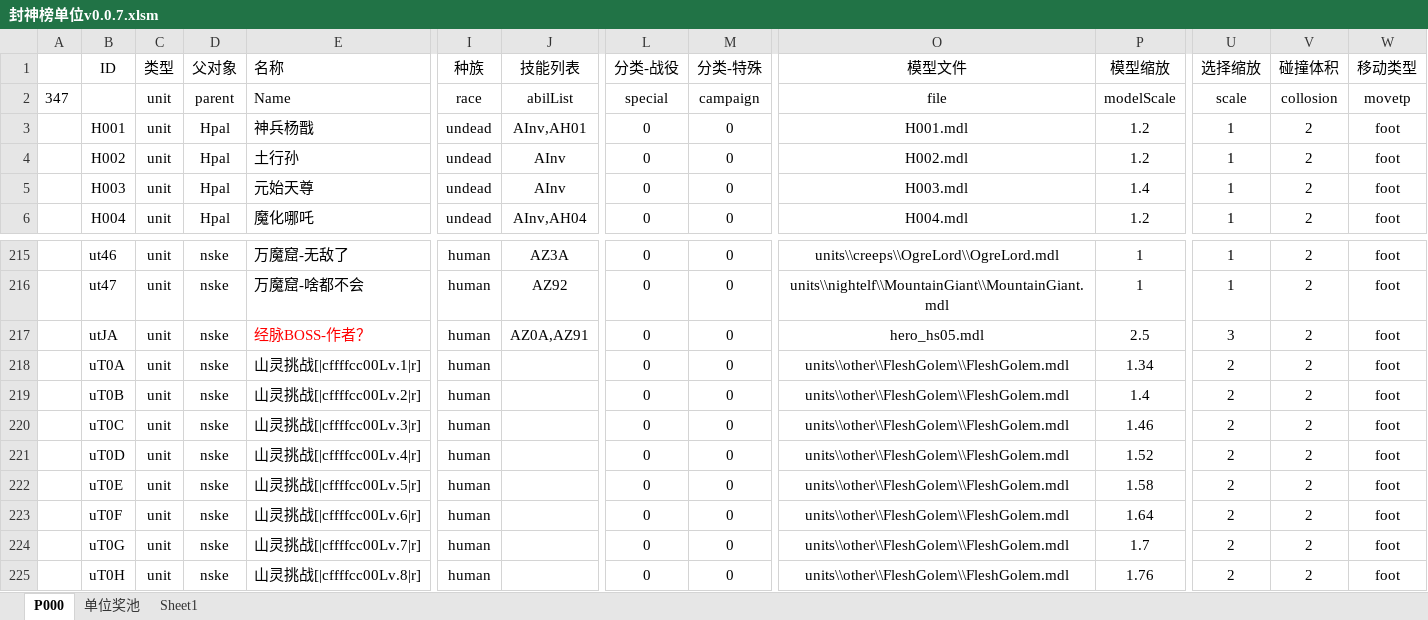
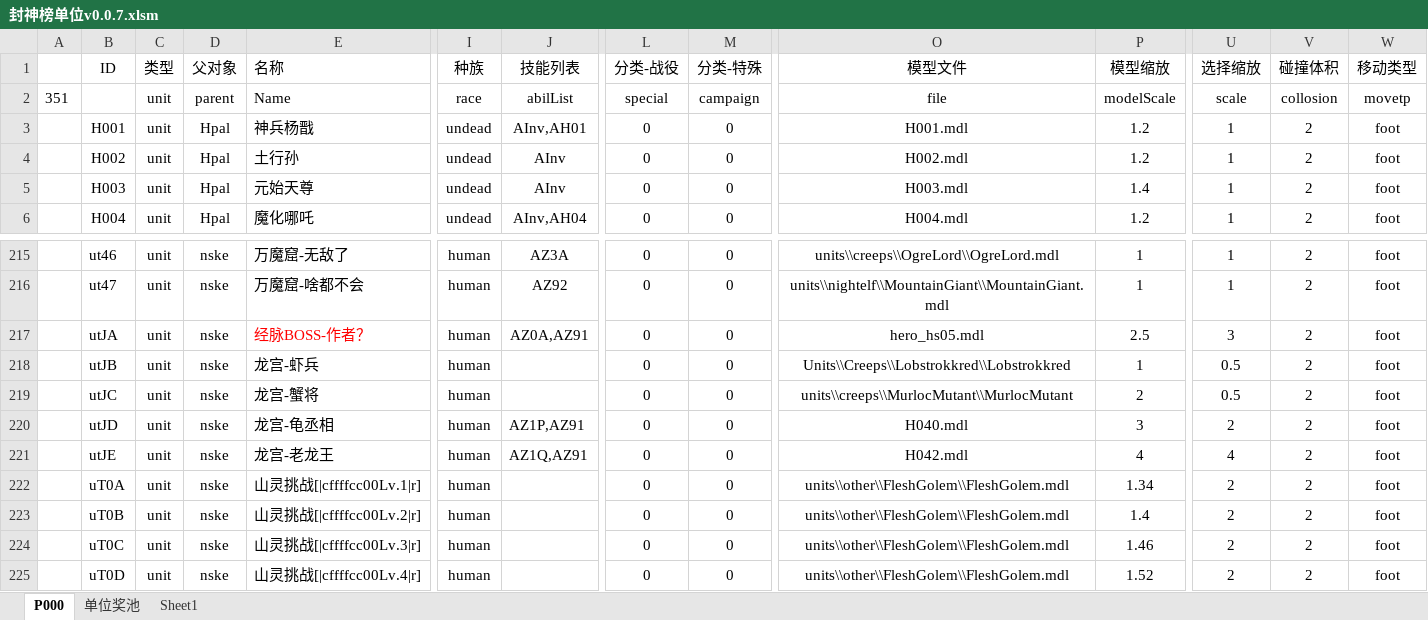
Before and after one commit to MageEgg/MageGame, an Excel workbook: 封神榜单位v0.0.7.xlsm, sheet P000, drawn as a sheet; only a part is shown, gaps mark what is left out; the shorter side is filled out with more unchanged rows; values as stored, in another font and other column widths than the file's, no borders; conditional formats not drawn; rows hold the shown columns only; the diff names each change by its address in the sheet, - before the commit and + after, or states it on an @@ line.

```diff
--- a/封神榜单位v0.0.7.xlsm (sheet P000)
+++ b/封神榜单位v0.0.7.xlsm (sheet P000)
-A2: 347
+A2: 351
+row 218:  | utJB | unit | nske | 龙宫-虾兵 | human |  | 0 | 0 | Units\\Creeps\\Lobstrokkred\\Lobstrokkred | 1 | 0.5 | 2 | foot
+row 219:  | utJC | unit | nske | 龙宫-蟹将 | human |  | 0 | 0 | units\\creeps\\MurlocMutant\\MurlocMutant | 2 | 0.5 | 2 | foot
+row 220:  | utJD | unit | nske | 龙宫-龟丞相 | human | AZ1P,AZ91 | 0 | 0 | H040.mdl | 3 | 2 | 2 | foot
+row 221:  | utJE | unit | nske | 龙宫-老龙王 | human | AZ1Q,AZ91 | 0 | 0 | H042.mdl | 4 | 4 | 2 | foot
```
Also changed, not shown: 封神榜科技v0.0.2.xlsm, 18 other files.
